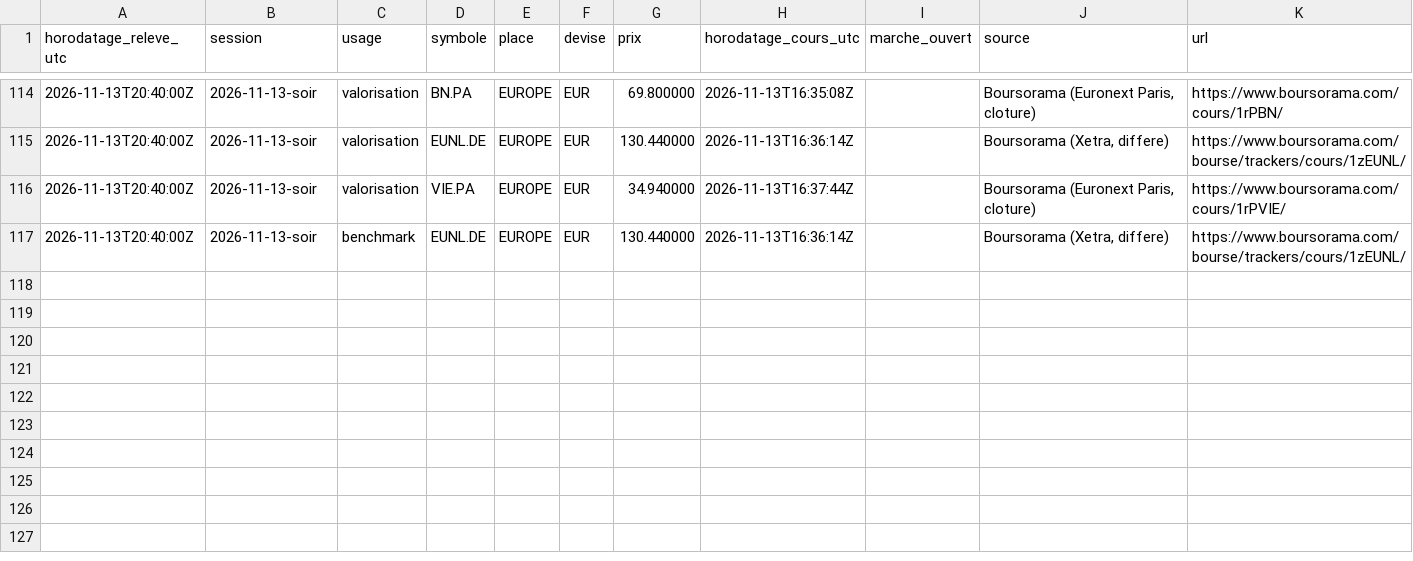
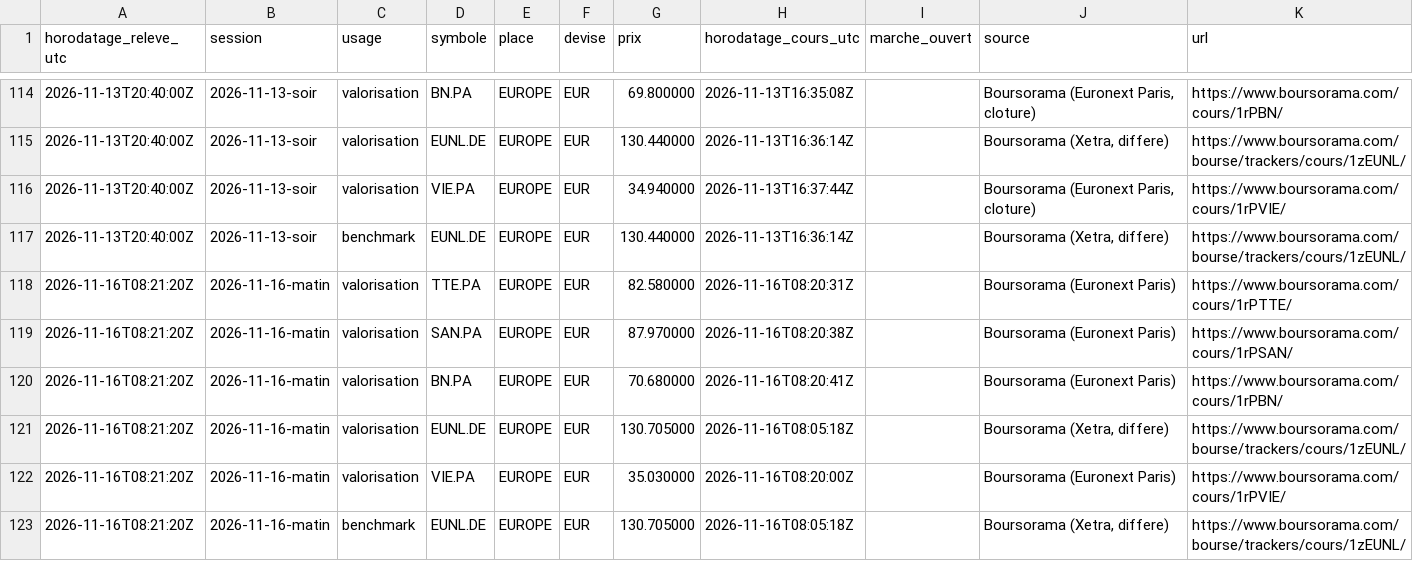
Before and after one commit to Ylhan13/portefeuille.ia, a CSV file: state/prices.csv, drawn as a sheet; only a part is shown, gaps mark what is left out.

```diff
--- a/state/prices.csv
+++ b/state/prices.csv
@@ -117 +117,7 @@ horodatage_releve_utc,session,usage,symbole,place,devise,prix,horodatage_cours_u
 2026-11-13T20:40:00Z,2026-11-13-soir,benchmark,EUNL.DE,EUROPE,EUR,130.440000,2026-11-13T16:36:14Z,,"Boursorama (Xetra, differe)",https://www.boursorama.com/bourse/trackers/cours/1zEUNL/
+2026-11-16T08:21:20Z,2026-11-16-matin,valorisation,TTE.PA,EUROPE,EUR,82.580000,2026-11-16T08:20:31Z,,Boursorama (Euronext Paris),https://www.boursorama.com/cours/1rPTTE/
+2026-11-16T08:21:20Z,2026-11-16-matin,valorisation,SAN.PA,EUROPE,EUR,87.970000,2026-11-16T08:20:38Z,,Boursorama (Euronext Paris),https://www.boursorama.com/cours/1rPSAN/
+2026-11-16T08:21:20Z,2026-11-16-matin,valorisation,BN.PA,EUROPE,EUR,70.680000,2026-11-16T08:20:41Z,,Boursorama (Euronext Paris),https://www.boursorama.com/cours/1rPBN/
+2026-11-16T08:21:20Z,2026-11-16-matin,valorisation,EUNL.DE,EUROPE,EUR,130.705000,2026-11-16T08:05:18Z,,"Boursorama (Xetra, differe)",https://www.boursorama.com/bourse/trackers/cours/1zEUNL/
+2026-11-16T08:21:20Z,2026-11-16-matin,valorisation,VIE.PA,EUROPE,EUR,35.030000,2026-11-16T08:20:00Z,,Boursorama (Euronext Paris),https://www.boursorama.com/cours/1rPVIE/
+2026-11-16T08:21:20Z,2026-11-16-matin,benchmark,EUNL.DE,EUROPE,EUR,130.705000,2026-11-16T08:05:18Z,,"Boursorama (Xetra, differe)",https://www.boursorama.com/bourse/trackers/cours/1zEUNL/
```
Also changed, not shown: state/history.csv, 2 other files.
